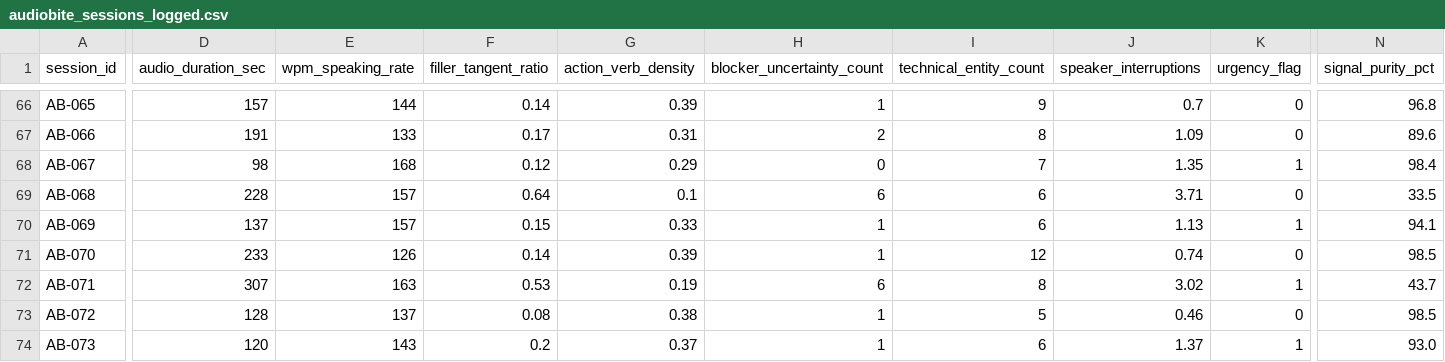
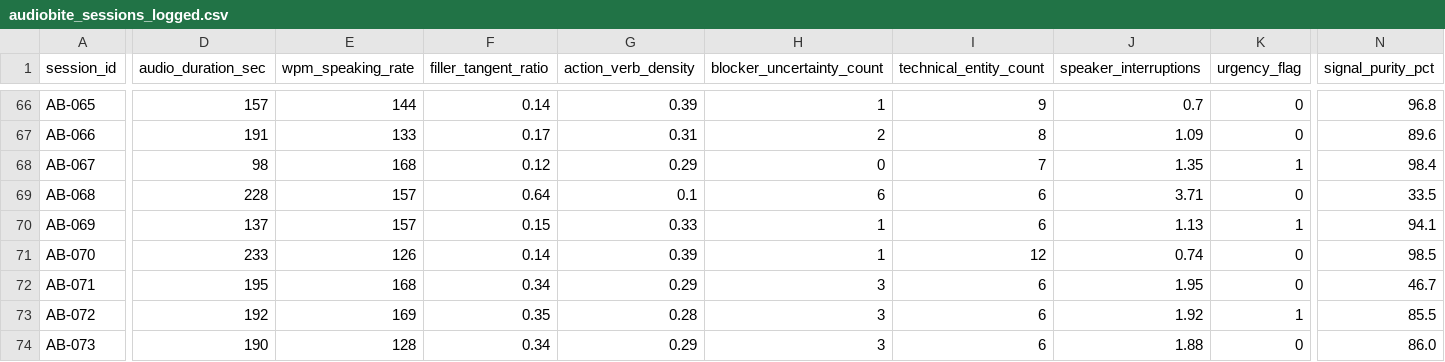
Before and after one commit to Labreo/audiobite.tech, a CSV file: data/audiobite_sessions_logged.csv, drawn as a sheet; only a part is shown, gaps mark what is left out; the diff covers the shown part only; the diff names each change by its address in the sheet, - before the commit and + after, or states it on an @@ line.

Commit message:
feat: complete tactile audio-to-action engine with all 58 verified tests

```diff
--- a/data/audiobite_sessions_logged.csv
+++ b/data/audiobite_sessions_logged.csv
-D72 (audio_duration_sec): 307
+D72 (audio_duration_sec): 195
-E72 (wpm_speaking_rate): 163
+E72 (wpm_speaking_rate): 168
-F72 (filler_tangent_ratio): 0.53
+F72 (filler_tangent_ratio): 0.34
-G72 (action_verb_density): 0.19
+G72 (action_verb_density): 0.29
-H72 (blocker_uncertainty_count): 6
+H72 (blocker_uncertainty_count): 3
-I72 (technical_entity_count): 8
+I72 (technical_entity_count): 6
-J72 (speaker_interruptions): 3.02
+J72 (speaker_interruptions): 1.95
-K72 (urgency_flag): 1
+K72 (urgency_flag): 0
-N72 (signal_purity_pct): 43.7
+N72 (signal_purity_pct): 46.7
-D73 (audio_duration_sec): 128
+D73 (audio_duration_sec): 192
-E73 (wpm_speaking_rate): 137
+E73 (wpm_speaking_rate): 169
-F73 (filler_tangent_ratio): 0.08
+F73 (filler_tangent_ratio): 0.35
-G73 (action_verb_density): 0.38
+G73 (action_verb_density): 0.28
-H73:H74 (blocker_uncertainty_count): 1
+H73:H74 (blocker_uncertainty_count): 3
-I73 (technical_entity_count): 5
+I73 (technical_entity_count): 6
-J73 (speaker_interruptions): 0.46
+J73 (speaker_interruptions): 1.92
-K73 (urgency_flag): 0
+K73 (urgency_flag): 1
-N73 (signal_purity_pct): 98.5
+N73 (signal_purity_pct): 85.5
-D74 (audio_duration_sec): 120
+D74 (audio_duration_sec): 190
-E74 (wpm_speaking_rate): 143
+E74 (wpm_speaking_rate): 128
-F74 (filler_tangent_ratio): 0.2
+F74 (filler_tangent_ratio): 0.34
-G74 (action_verb_density): 0.37
+G74 (action_verb_density): 0.29
-J74 (speaker_interruptions): 1.37
+J74 (speaker_interruptions): 1.88
-K74 (urgency_flag): 1
+K74 (urgency_flag): 0
-N74 (signal_purity_pct): 93.0
+N74 (signal_purity_pct): 86.0
```
Also changed, not shown: 106 edited cells elsewhere in this file, 12 other files.
